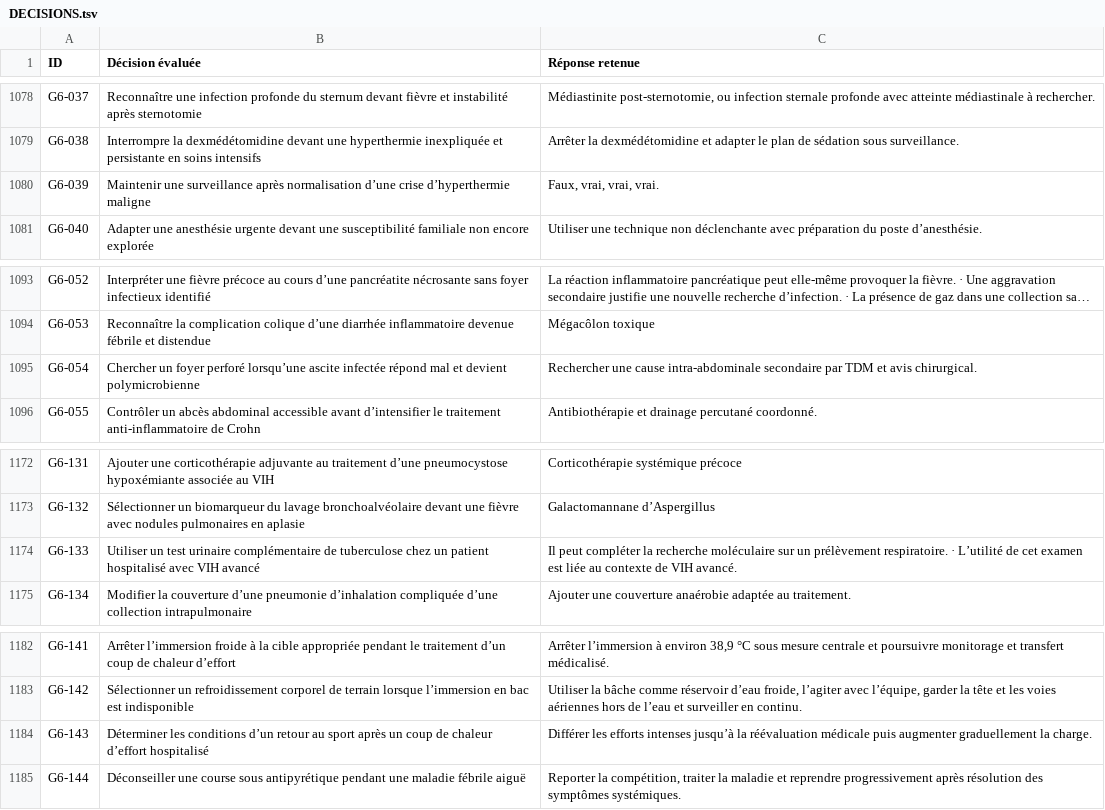
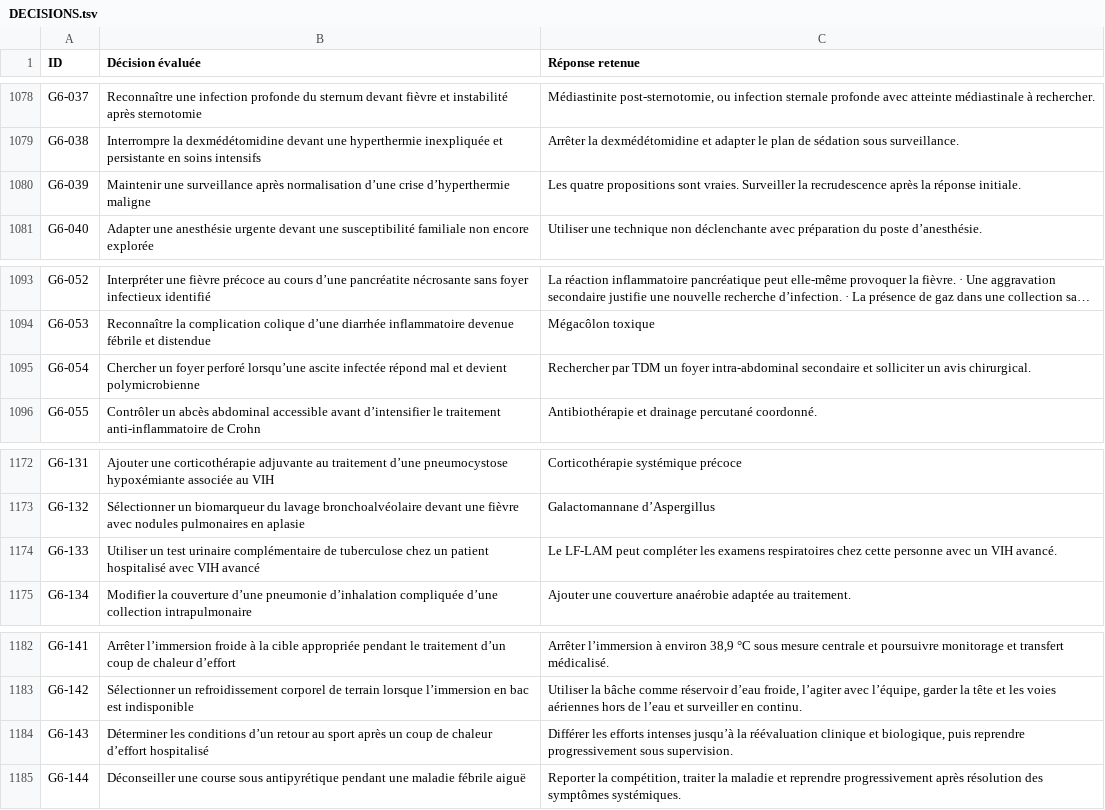
Before and after one commit to vialdjoukang-spec/organigramme-examen-federal, a TSV file: QCMs_A_K'_Menus_Long_Chatgpt/DECISIONS.tsv, drawn as a sheet; only a part is shown, gaps mark what is left out; long unchanged cells end in …; the diff names each change by its address in the sheet, - before the commit and + after, or states it on an @@ line.

Commit message:
Réduire les indices lexicaux après contre-audit de 22 QCM de G6

```diff
--- a/QCMs_A_K'_Menus_Long_Chatgpt/DECISIONS.tsv
+++ b/QCMs_A_K'_Menus_Long_Chatgpt/DECISIONS.tsv
-C1080 (Réponse retenue): Faux, vrai, vrai, vrai.
+C1080 (Réponse retenue): Les quatre propositions sont vraies. Surveiller la recrudescence après la réponse initiale.
-C1095 (Réponse retenue): Rechercher une cause intra-abdominale secondaire par TDM et avis chirurgical.
+C1095 (Réponse retenue): Rechercher par TDM un foyer intra-abdominal secondaire et solliciter un avis chirurgical.
-C1174 (Réponse retenue): Il peut compléter la recherche moléculaire sur un prélèvement respiratoire. · L’utilité de cet examen est liée au contexte de VIH avancé.
+C1174 (Réponse retenue): Le LF-LAM peut compléter les examens respiratoires chez cette personne avec un VIH avancé.
-C1184 (Réponse retenue): …la réévaluation médicale puis augmenter graduellement la charge.
+C1184 (Réponse retenue): …la réévaluation clinique et biologique, puis reprendre progressivement sous supervision.
```
Also changed, not shown: 2 other files.
